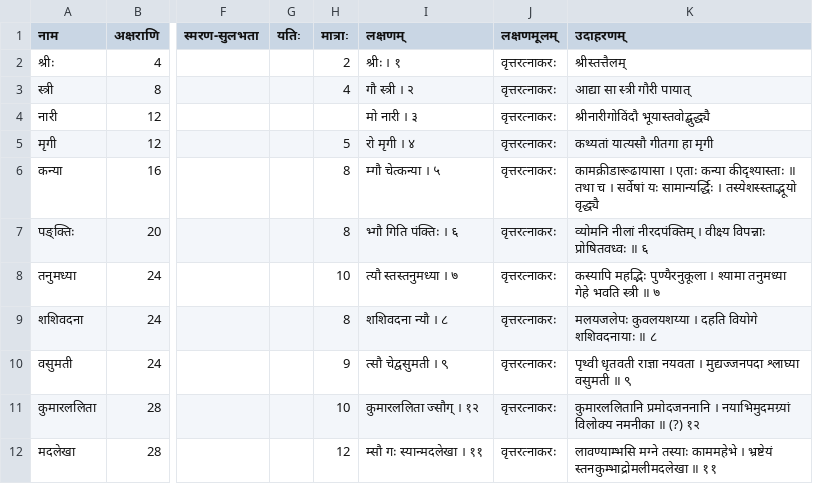
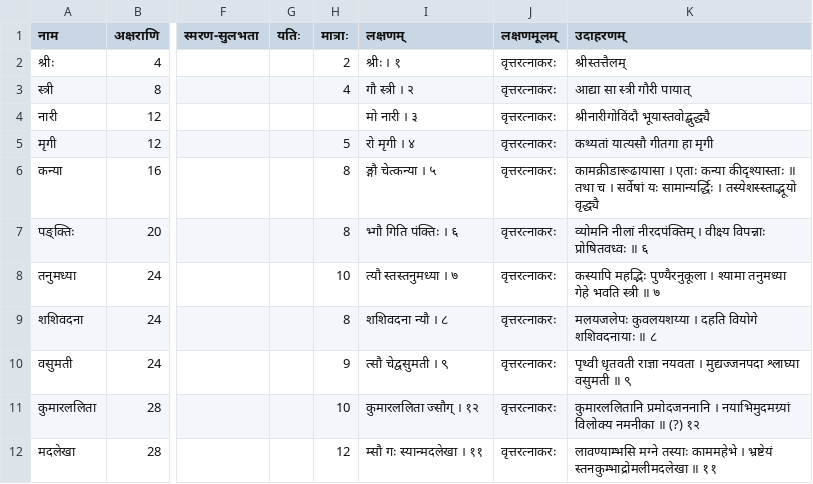
Before and after one commit to indic-dict/stardict-sanskrit-kAvya, a TSV file: Chandas/mUlam/Chandas छन्दः - सम.tsv, drawn as a sheet; only a part is shown, gaps mark what is left out; the diff names each change by its address in the sheet, - before the commit and + after, or states it on an @@ line.

```diff
--- a/Chandas/mUlam/Chandas छन्दः - सम.tsv
+++ b/Chandas/mUlam/Chandas छन्दः - सम.tsv
-I6 (लक्षणम्): म्गौ चेत्कन्या । ५
+I6 (लक्षणम्): ङ्गौ चेत्कन्या । ५
```
Also changed, not shown: 11 other files.
